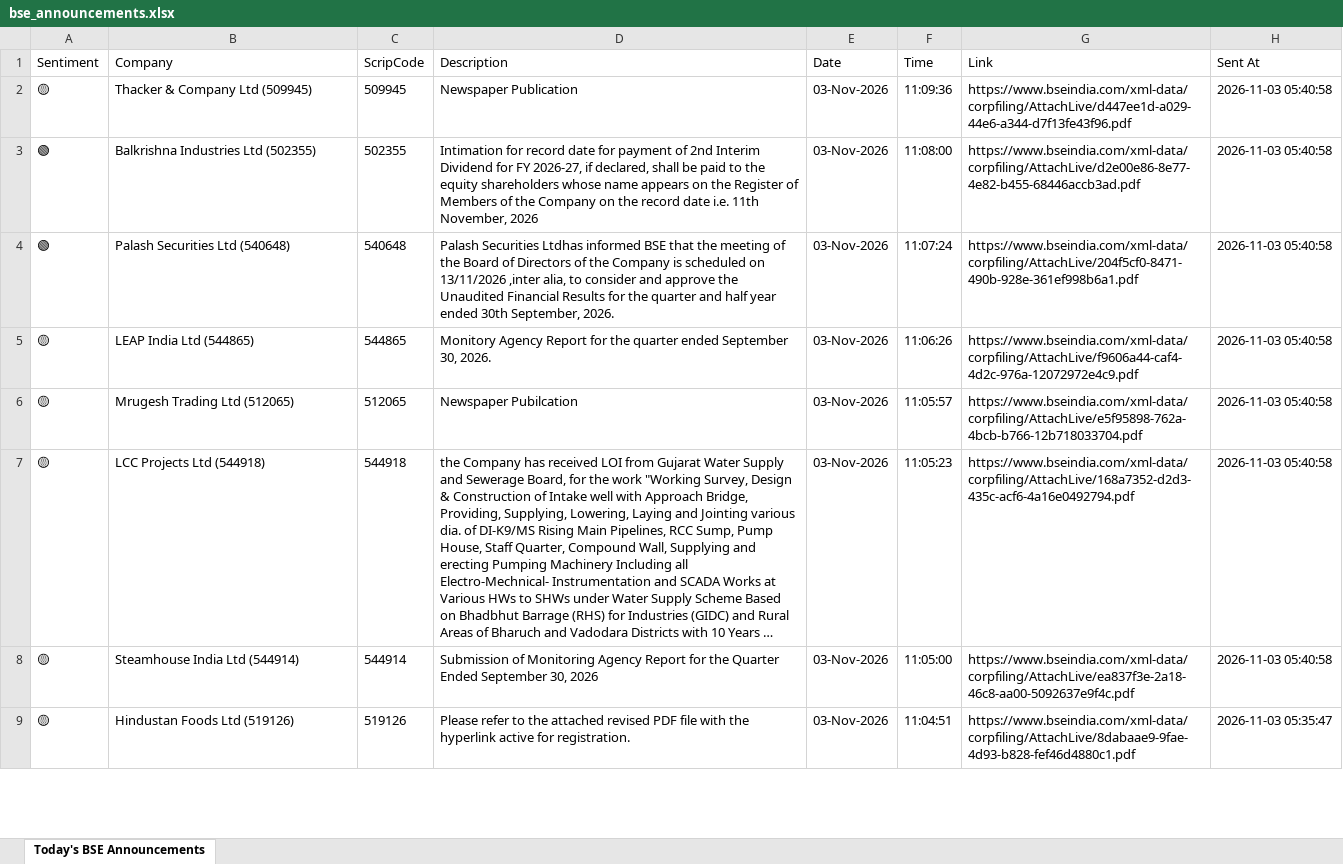
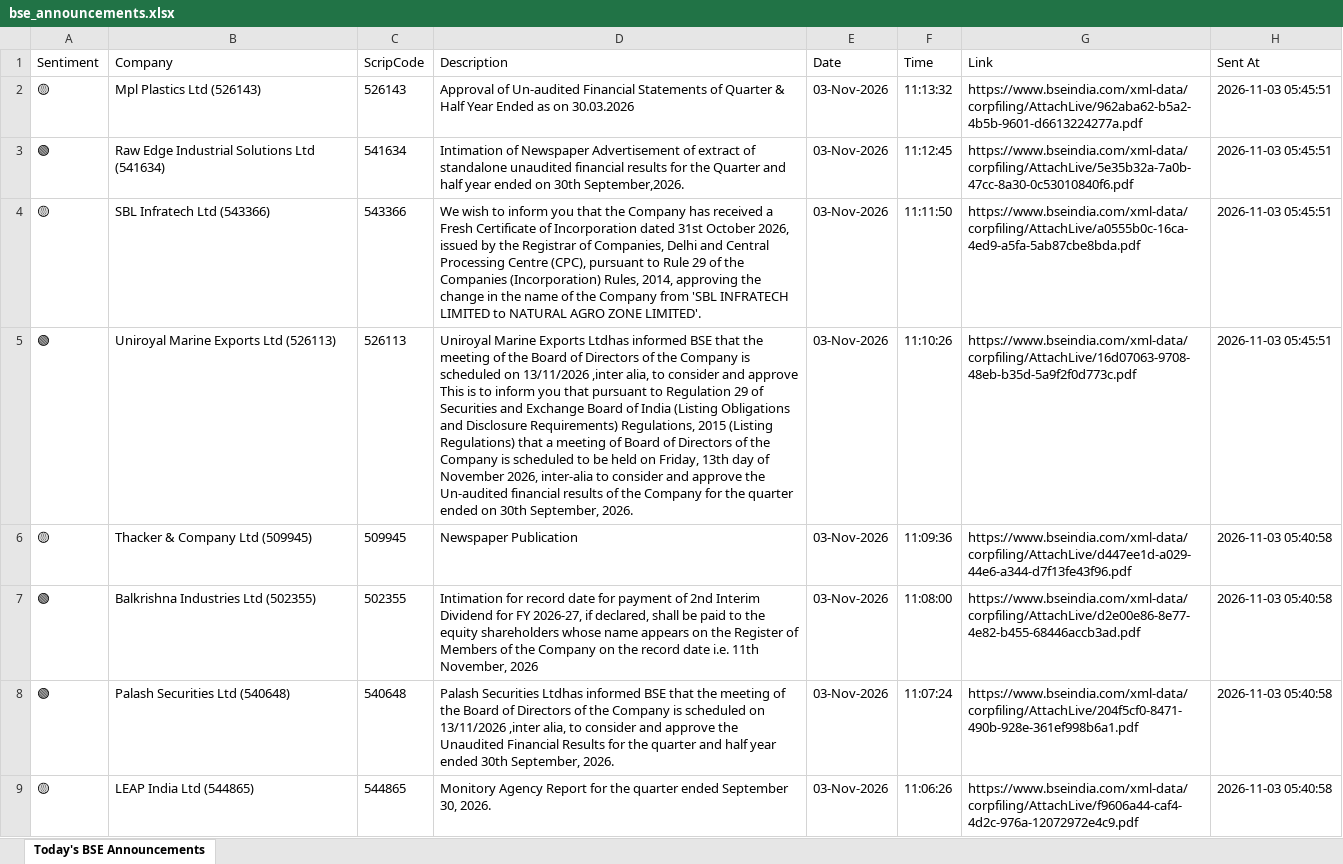
Before and after one commit to divy008/Levnse, an Excel workbook: bse_announcements.xlsx, sheet Today's BSE Announcements, drawn as a sheet; only a part is shown; the shorter side is filled out with more unchanged rows; long unchanged cells end in …; values as stored, in another font and other column widths than the file's, no borders; the diff names each change by its address in the sheet, - before the commit and + after, or states it on an @@ line.

```diff
--- a/bse_announcements.xlsx (sheet Today's BSE Announcements)
+++ b/bse_announcements.xlsx (sheet Today's BSE Announcements)
+row 2: 🟡 | Mpl Plastics Ltd (526143) | 526143 | Approval of Un-audited Financial Statements of Quarter & Half Year Ended as on 30.03.2026 | 03-Nov-2026 | 11:13:32 | https://www.bseindia.com/xml-data/corpfiling/AttachLive/962aba62-b5a2-4b5b-9601-d6613224277a.pdf | 2026-11-03 05:45:51
+row 3: 🟢 | Raw Edge Industrial Solutions Ltd (541634) | 541634 | Intimation of Newspaper Advertisement of extract of standalone unaudited financial results for the Quarter and half year ended on 30th September,2026. | 03-Nov-2026 | 11:12:45 | https://www.bseindia.com/xml-data/corpfiling/AttachLive/5e35b32a-7a0b-47cc-8a30-0c53010840f6.pdf | 2026-11-03 05:45:51
+row 4: 🟡 | SBL Infratech Ltd (543366) | 543366 | We wish to inform you that the Company has received a Fresh Certificate of Incorporation dated 31st October 2026, issued by the Registrar of Companies, Delhi and Central Processing Centre (CPC), pursuant to Rule 29 of the Companies (Incorporation) Rules, 2014, approving the change in the name of the Company from 'SBL INFRATECH LIMITED to NATURAL AGRO ZONE LIMITED'. | 03-Nov-2026 | 11:11:50 | https://www.bseindia.com/xml-data/corpfiling/AttachLive/a0555b0c-16ca-4ed9-a5fa-5ab87cbe8bda.pdf | 2026-11-03 05:45:51
+row 5: 🟢 | Uniroyal Marine Exports Ltd (526113) | 526113 | Uniroyal Marine Exports Ltdhas informed BSE that the meeting of the Board of Directors of the Company is scheduled on 13/11/2026 ,inter alia, to consider and approve This is to inform you that pursuant to Regulation 29 of Securities and Exchange Board of India (Listing Obligations and Disclosure Requirements) Regulations, 2015 (Listing Regulations) that a meeting of Board of Directors of the Company is scheduled to be held on Friday, 13th day of November 2026, inter-alia to consider and approve the Un-audited financial results of the Company for the quarter ended on 30th September, 2026. | 03-Nov-2026 | 11:10:26 | https://www.bseindia.com/xml-data/corpfiling/AttachLive/16d07063-9708-48eb-b35d-5a9f2f0d773c.pdf | 2026-11-03 05:45:51
```
Also changed, not shown: announcements.xlsx, 6 other files.
